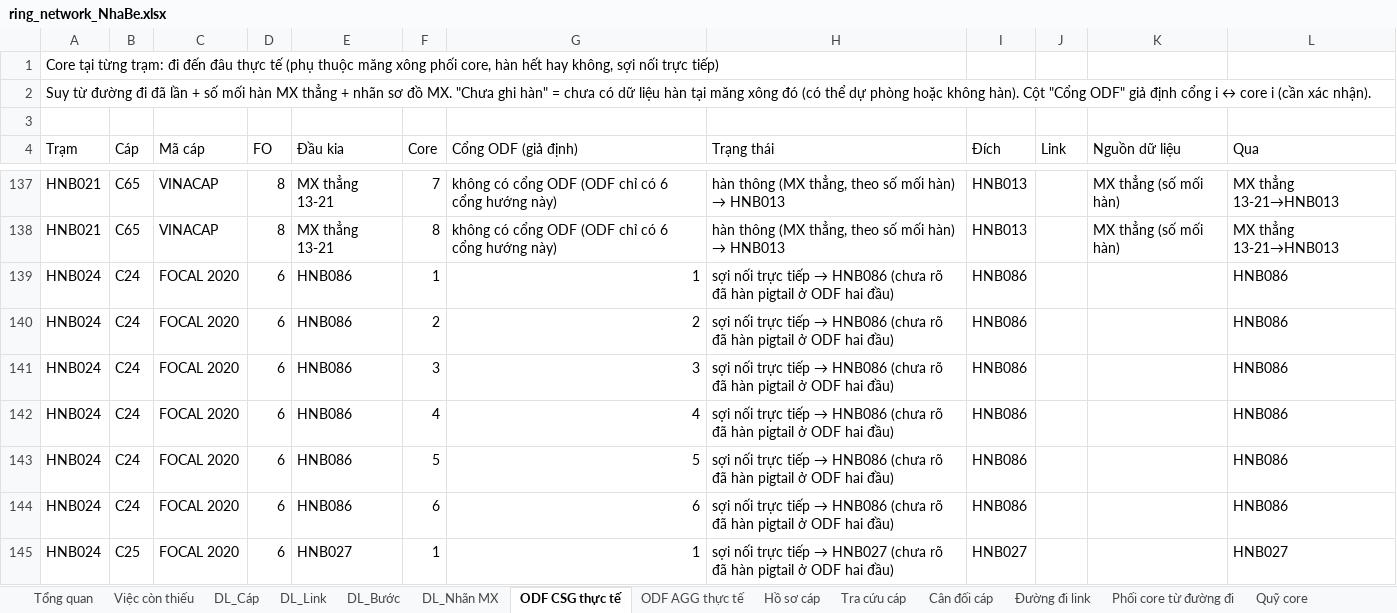
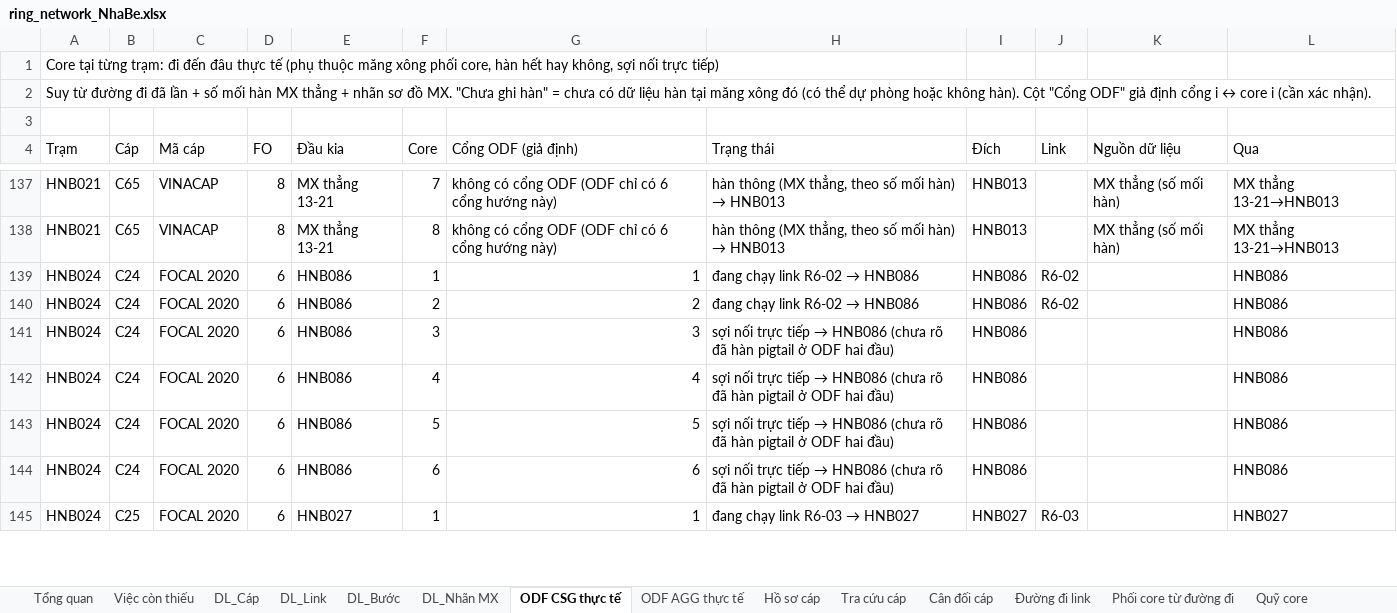
Before and after one commit to hovukimchi-spec/test-ai, an Excel workbook: ring-network/ring_network_NhaBe.xlsx, sheet ODF CSG thực tế, drawn as a sheet; only a part is shown, gaps mark what is left out; values as stored, in another font and other column widths than the file's, no cell formats; the diff covers the shown part only; the diff names each change by its address in the sheet, - before the commit and + after, or states it on an @@ line.

```diff
--- a/ring-network/ring_network_NhaBe.xlsx (sheet ODF CSG thực tế)
+++ b/ring-network/ring_network_NhaBe.xlsx (sheet ODF CSG thực tế)
@@ H139:H140 (Trạng thái): sợi nối trực tiếp → HNB086 (chưa rõ đã hàn pigtail ở ODF hai đầu) → đang chạy link R6-02 → HNB086 @@
-J139:J140 (Link): (empty)
+J139:J140 (Link): R6-02
@@ H145 (Trạng thái): sợi nối trực tiếp → HNB027 (chưa rõ đã hàn pigtail ở ODF hai đầu) → đang chạy link R6-03 → HNB027 @@
-J145 (Link): (empty)
+J145 (Link): R6-03
```
Also changed, not shown: 82 edited cells elsewhere in this sheet, cell formats, 5 other files.
